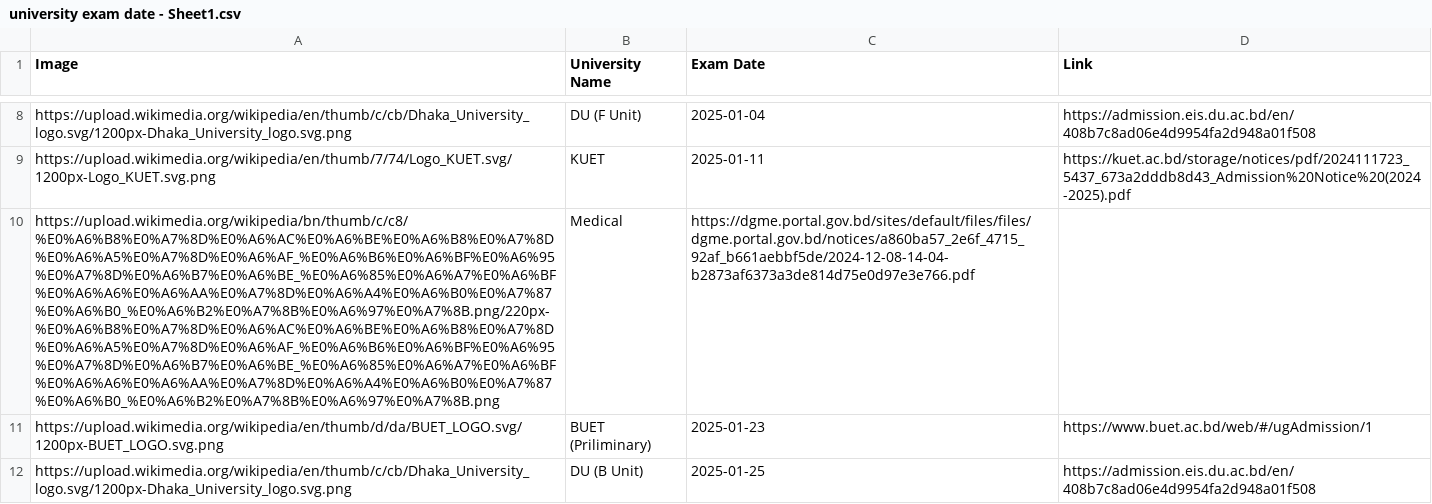
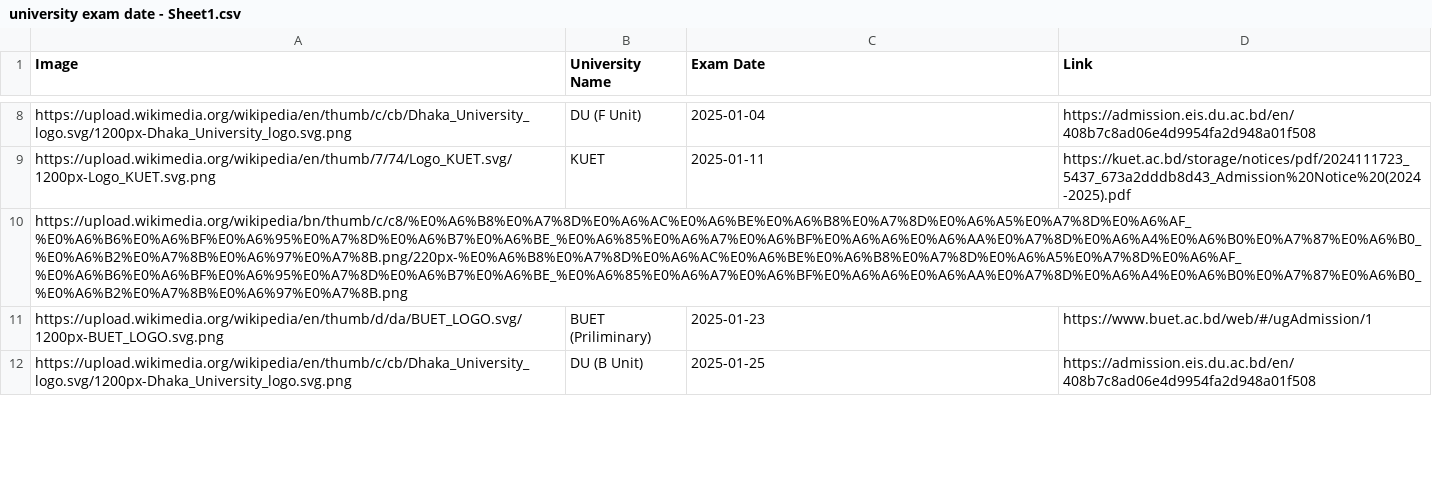
Before and after one commit to rahman-ziad/appdata, a CSV file: university exam date - Sheet1.csv, drawn as a sheet; only a part is shown, gaps mark what is left out; removed rows and columns are numbered as before the commit, all else as after; the diff names each change by its address in the sheet, - before the commit and + after, or states it on an @@ line.

Commit message:
Update university exam date - Sheet1.csv

```diff
--- a/university exam date - Sheet1.csv
+++ b/university exam date - Sheet1.csv
-row 10: https://upload.wikimedia.org/wikipedia/bn/thumb/c/c8/%E0%A6%B8%E0%A7%8D%E0%A6%AC%E0%A6%BE%E0%A6%B8%E0%A7%8D%E0%A6%A5%E0%A7%8D%E0%A6%AF_%E0%A6%B6%E0%A6%BF%E0%A6%95%E0%A7%8D%E0%A6%B7%E0%A6%BE_%E0%A6%85%E0%A6%A7%E0%A6%BF%E0%A6%A6%E0%A6%AA%E0%A7%8D%E0%A6%A4%E0%A6%B0%E0%A7%87%E0%A6%B0_%E0%A6%B2%E0%A7%8B%E0%A6%97%E0%A7%8B.png/220px-%E0%A6%B8%E0%A7%8D%E0%A6%AC%E0%A6%BE%E0%A6%B8%E0%A7%8D%E0%A6%A5%E0%A7%8D%E0%A6%AF_%E0%A6%B6%E0%A6%BF%E0%A6%95%E0%A7%8D%E0%A6%B7%E0%A6%BE_%E0%A6%85%E0%A6%A7%E0%A6%BF%E0%A6%A6%E0%A6%AA%E0%A7%8D%E0%A6%A4%E0%A6%B0%E0%A7%87%E0%A6%B0_%E0%A6%B2%E0%A7%8B%E0%A6%97%E0%A7%8B.png | Medical | https://dgme.portal.gov.bd/sites/default/files/files/dgme.portal.gov.bd/notices/a860ba57_2e6f_4715_92af_b661aebbf5de/2024-12-08-14-04-b2873af6373a3de814d75e0d97e3e766.pdf
+row 10: https://upload.wikimedia.org/wikipedia/bn/thumb/c/c8/%E0%A6%B8%E0%A7%8D%E0%A6%AC%E0%A6%BE%E0%A6%B8%E0%A7%8D%E0%A6%A5%E0%A7%8D%E0%A6%AF_%E0%A6%B6%E0%A6%BF%E0%A6%95%E0%A7%8D%E0%A6%B7%E0%A6%BE_%E0%A6%85%E0%A6%A7%E0%A6%BF%E0%A6%A6%E0%A6%AA%E0%A7%8D%E0%A6%A4%E0%A6%B0%E0%A7%87%E0%A6%B0_%E0%A6%B2%E0%A7%8B%E0%A6%97%E0%A7%8B.png/220px-%E0%A6%B8%E0%A7%8D%E0%A6%AC%E0%A6%BE%E0%A6%B8%E0%A7%8D%E0%A6%A5%E0%A7%8D%E0%A6%AF_%E0%A6%B6%E0%A6%BF%E0%A6%95%E0%A7%8D%E0%A6%B7%E0%A6%BE_%E0%A6%85%E0%A6%A7%E0%A6%BF%E0%A6%A6%E0%A6%AA%E0%A7%8D%E0%A6%A4%E0%A6%B0%E0%A7%87%E0%A6%B0_%E0%A6%B2%E0%A7%8B%E0%A6%97%E0%A7%8B.png
```
